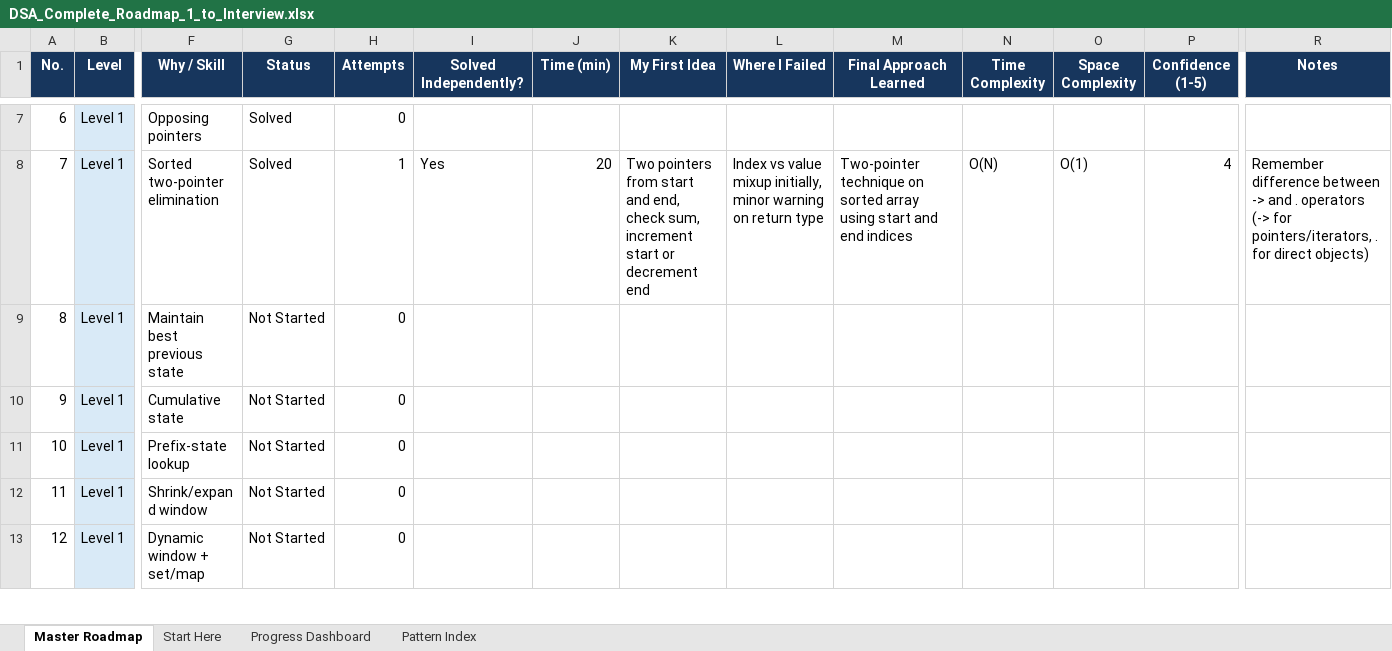
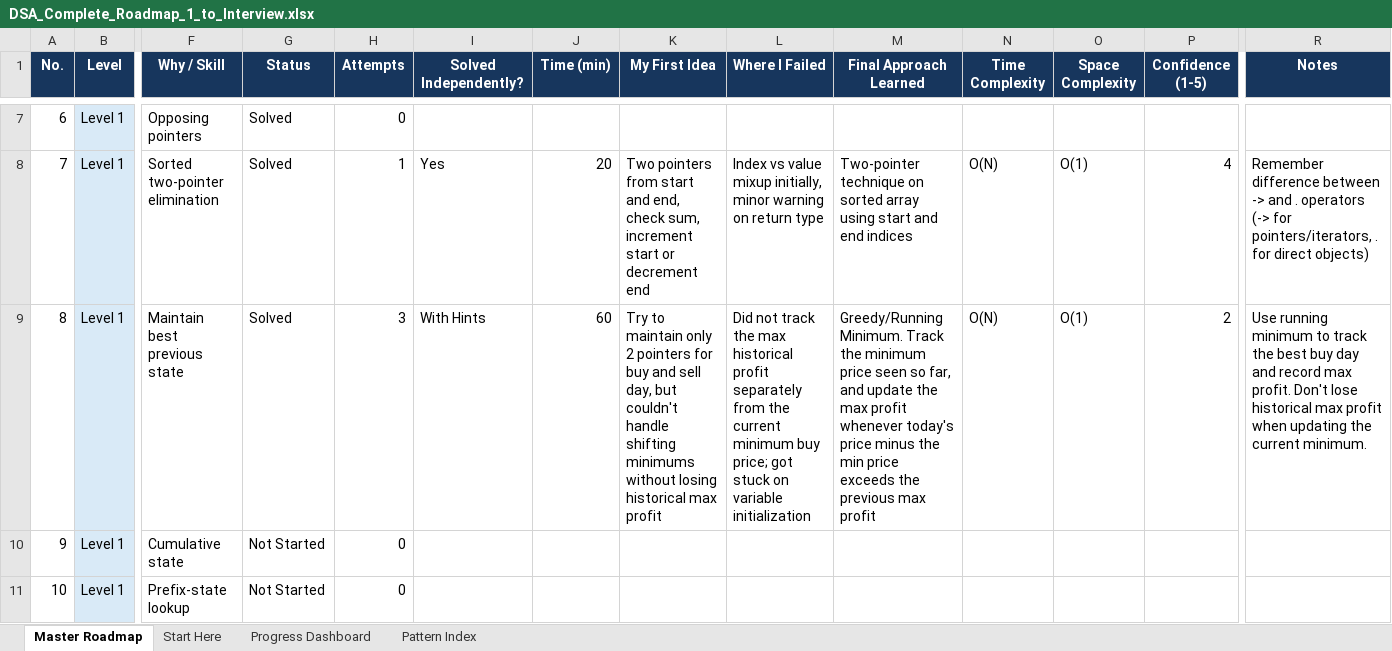
Before and after one commit to Rakmo5/DSA, an Excel workbook: DSA_Complete_Roadmap_1_to_Interview.xlsx, sheet Master Roadmap, drawn as a sheet; only a part is shown, gaps mark what is left out; the shorter side is filled out with more unchanged rows; values as stored, in another font and other column widths than the file's, no borders; the diff names each change by its address in the sheet, - before the commit and + after, or states it on an @@ line.

Commit message:
Update Best Time to Buy and Sell Stock progress in Excel and README

```diff
--- a/DSA_Complete_Roadmap_1_to_Interview.xlsx (sheet Master Roadmap)
+++ b/DSA_Complete_Roadmap_1_to_Interview.xlsx (sheet Master Roadmap)
-G9 (Status): Not Started
+G9 (Status): Solved
-H9 (Attempts): 0
+H9 (Attempts): 3
-I9 (Solved Independently?): (empty)
+I9 (Solved Independently?): With Hints
-J9 (Time (min)): (empty)
+J9 (Time (min)): 60
-K9 (My First Idea): (empty)
+K9 (My First Idea): Try to maintain only 2 pointers for buy and sell day, but couldn't handle shifting minimums without losing historical max profit
-L9 (Where I Failed): (empty)
+L9 (Where I Failed): Did not track the max historical profit separately from the current minimum buy price; got stuck on variable initialization
-M9 (Final Approach Learned): (empty)
+M9 (Final Approach Learned): Greedy/Running Minimum. Track the minimum price seen so far, and update the max profit whenever today's price minus the min price exceeds the previous max profit
-N9 (Time Complexity): (empty)
+N9 (Time Complexity): O(N)
-O9 (Space Complexity): (empty)
+O9 (Space Complexity): O(1)
-P9 (Confidence (1-5)): (empty)
+P9 (Confidence (1-5)): 2
-R9 (Notes): (empty)
+R9 (Notes): Use running minimum to track the best buy day and record max profit. Don't lose historical max profit when updating the current minimum.
```
Also changed, not shown: 3 other files.
